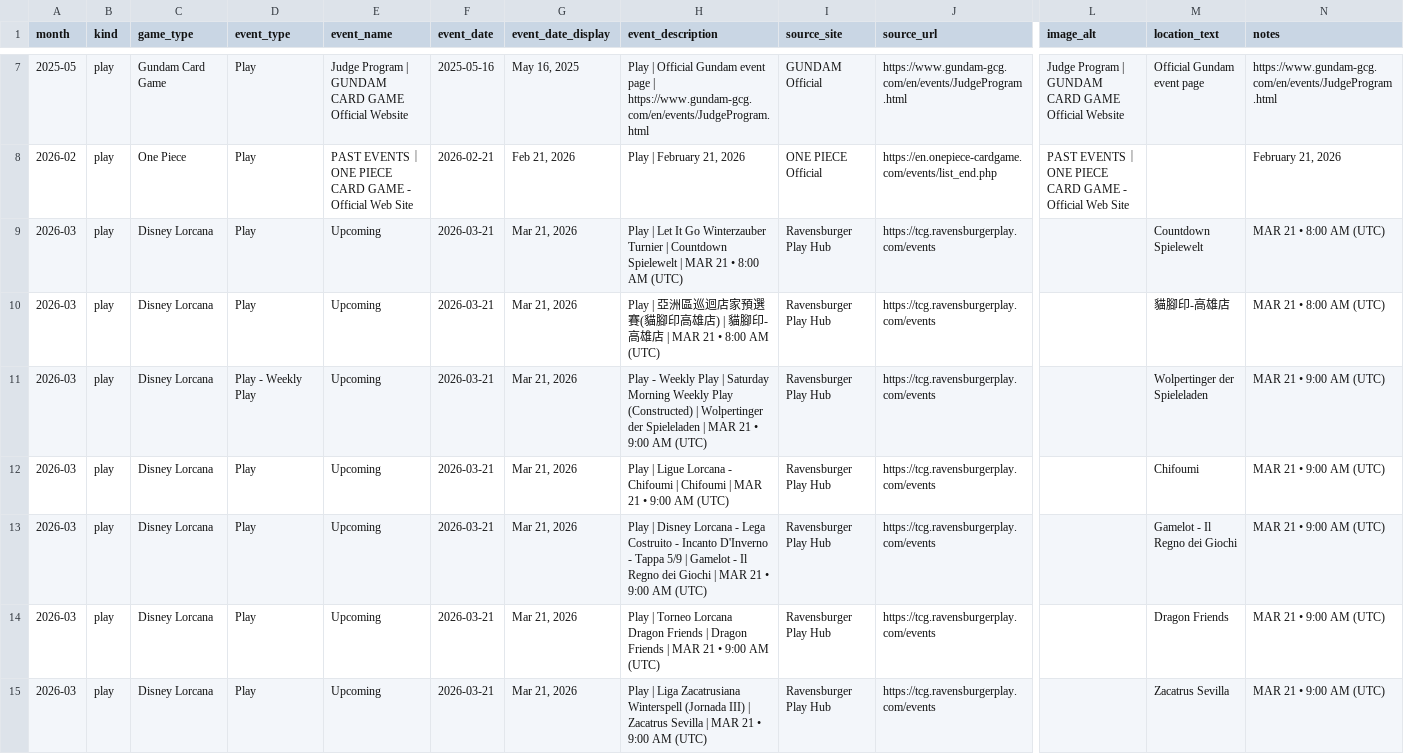
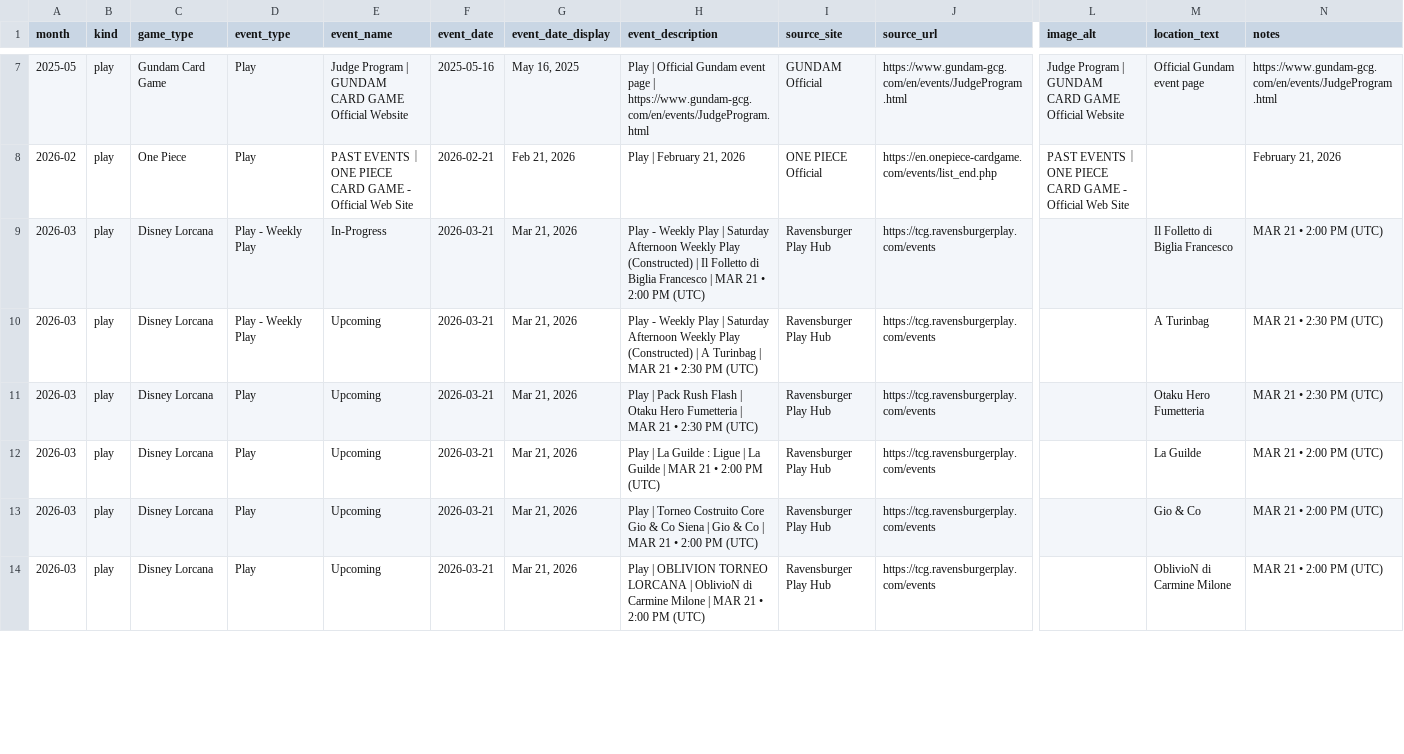
Before and after one commit to nach-dev/tcg-event-scraper, a CSV file: site/data/events-verification.csv, drawn as a sheet; only a part is shown, gaps mark what is left out; removed rows and columns are numbered as before the commit, all else as after; rows hold the shown columns only; the diff covers the shown part only; the diff names each change by its address in the sheet, - before the commit and + after, or states it on an @@ line.

```diff
--- a/site/data/events-verification.csv
+++ b/site/data/events-verification.csv
-D9 (event_type): Play
+D9 (event_type): Play - Weekly Play
-E9 (event_name): Upcoming
+E9 (event_name): In-Progress
-H9 (event_description): Play | Let It Go Winterzauber Turnier | Countdown Spielewelt | MAR 21 • 8:00 AM (UTC)
+H9 (event_description): Play - Weekly Play | Saturday Afternoon Weekly Play (Constructed) | Il Folletto di Biglia Francesco | MAR 21 • 2:00 PM (UTC)
-M9 (location_text): Countdown Spielewelt
+M9 (location_text): Il Folletto di Biglia Francesco
-N9 (notes): MAR 21 • 8:00 AM (UTC)
+N9 (notes): MAR 21 • 2:00 PM (UTC)
-row 10: 2026-03 | play | Disney Lorcana | Play | Upcoming | 2026-03-21 | Mar 21, 2026 | Play | 亞洲區巡迴店家預選賽(貓腳印高雄店) | 貓腳印-高雄店 | MAR 21 • 8:00 AM (UTC) | Ravensburger Play Hub | https://tcg.ravensburgerplay.com/events |  | 貓腳印-高雄店 | MAR 21 • 8:00 AM (UTC)
-H10 (event_description): …| Saturday Morning Weekly Play (Constructed) | Wolpertinger der Spieleladen | MAR 21 • 9:00 AM (UTC)
+H10 (event_description): …| Saturday Afternoon Weekly Play (Constructed) | A Turinbag | MAR 21 • 2:30 PM (UTC)
-M10 (location_text): Wolpertinger der Spieleladen
+M10 (location_text): A Turinbag
-N10:N11 (notes): MAR 21 • 9:00 AM (UTC)
+N10:N11 (notes): MAR 21 • 2:30 PM (UTC)
-H11 (event_description): Play | Ligue Lorcana - Chifoumi | Chifoumi | MAR 21 • 9:00 AM (UTC)
+H11 (event_description): Play | Pack Rush Flash | Otaku Hero Fumetteria | MAR 21 • 2:30 PM (UTC)
-M11 (location_text): Chifoumi
+M11 (location_text): Otaku Hero Fumetteria
-H12 (event_description): Play | Disney Lorcana - Lega Costruito - Incanto D'Inverno - Tappa 5/9 | Gamelot - Il Regno dei Giochi | MAR 21 • 9:00 AM (UTC)
+H12 (event_description): Play | La Guilde : Ligue | La Guilde | MAR 21 • 2:00 PM (UTC)
-M12 (location_text): Gamelot - Il Regno dei Giochi
+M12 (location_text): La Guilde
-N12:N14 (notes): MAR 21 • 9:00 AM (UTC)
+N12:N14 (notes): MAR 21 • 2:00 PM (UTC)
-H13 (event_description): …| Torneo Lorcana Dragon Friends | Dragon Friends | MAR 21 • 9:00 AM (UTC)
+H13 (event_description): …| Torneo Costruito Core Gio & Co Siena | Gio & Co | MAR 21 • 2:00 PM (UTC)
-M13 (location_text): Dragon Friends
+M13 (location_text): Gio & Co
-H14 (event_description): Play | Liga Zacatrusiana Winterspell (Jornada III) | Zacatrus Sevilla | MAR 21 • 9:00 AM (UTC)
+H14 (event_description): Play | OBLIVION TORNEO LORCANA | OblivioN di Carmine Milone | MAR 21 • 2:00 PM (UTC)
-M14 (location_text): Zacatrus Sevilla
+M14 (location_text): OblivioN di Carmine Milone
```
Also changed, not shown: 4 removed rows and 106 edited cells elsewhere in this file, 1 other file.
